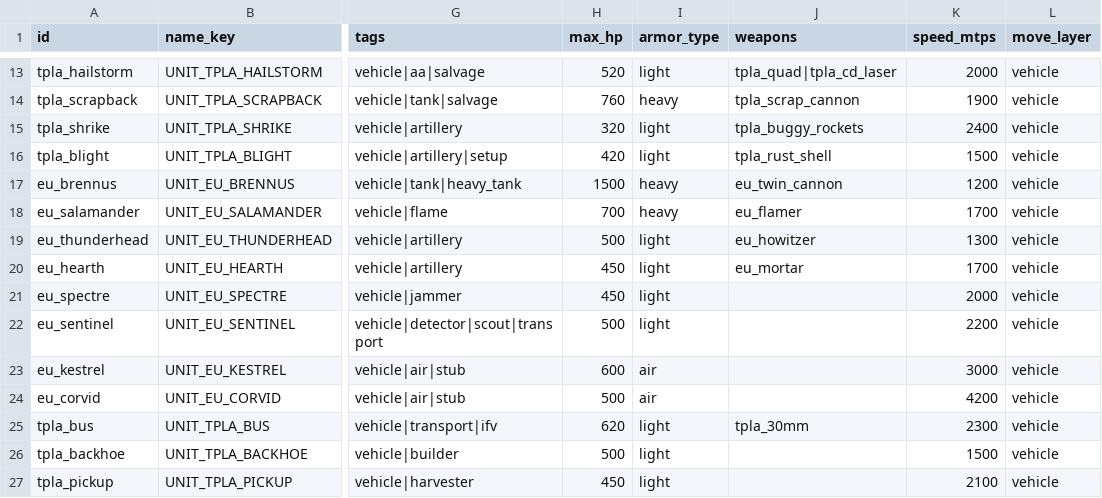
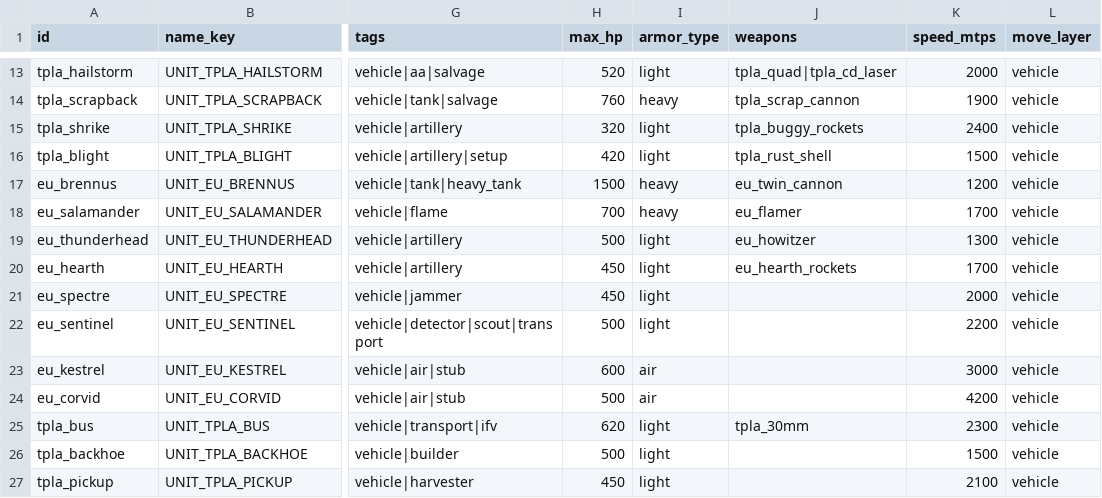
Before and after one commit to malachimurph-hub/Fracture-Line, a CSV file: data/balance/units.csv, drawn as a sheet; only a part is shown, gaps mark what is left out; the diff names each change by its address in the sheet, - before the commit and + after, or states it on an @@ line.

```diff
--- a/data/balance/units.csv
+++ b/data/balance/units.csv
-J20 (weapons): eu_mortar
+J20 (weapons): eu_hearth_rockets
```
Also changed, not shown: data/balance/buildings.csv, data/balance/weapons.csv, 21 other files.
